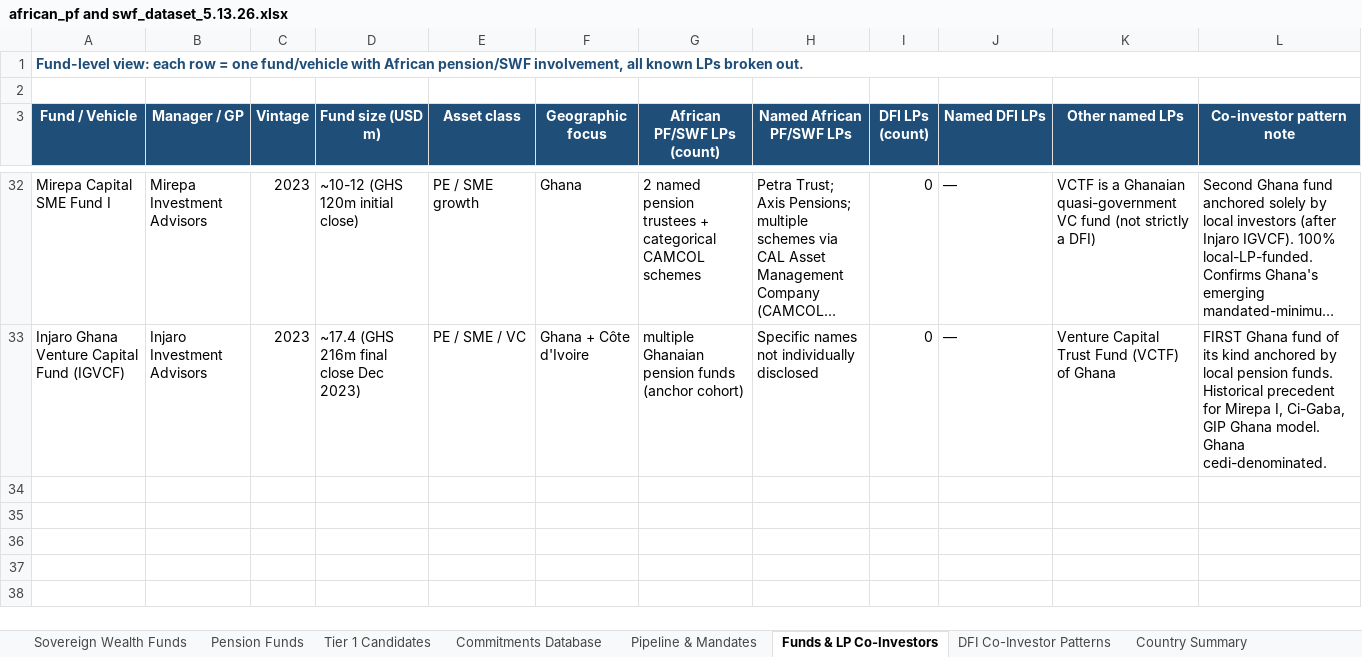
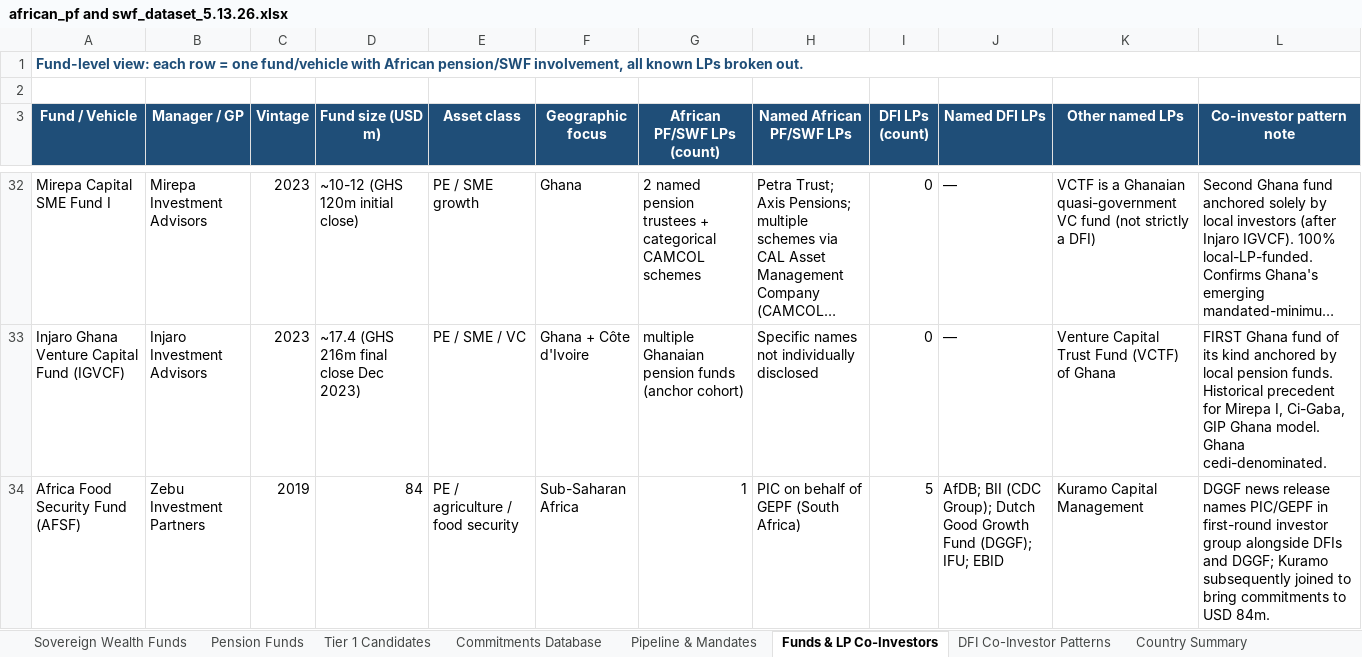
Before and after one commit to mattguttentag/domestic-capital-mapping, an Excel workbook: african_pf and swf_dataset_5.13.26.xlsx, sheet Funds & LP Co-Investors, drawn as a sheet; only a part is shown, gaps mark what is left out; long unchanged cells end in …; values as stored, in another font and other column widths than the file's, no borders; the diff names each change by its address in the sheet, - before the commit and + after, or states it on an @@ line.

Commit message:
Add Africa Food Security Fund

```diff
--- a/african_pf and swf_dataset_5.13.26.xlsx (sheet Funds & LP Co-Investors)
+++ b/african_pf and swf_dataset_5.13.26.xlsx (sheet Funds & LP Co-Investors)
+row 34: Africa Food Security Fund (AFSF) | Zebu Investment Partners | 2019 | 84 | PE / agriculture / food security | Sub-Saharan Africa | 1 | PIC on behalf of GEPF (South Africa) | 5 | AfDB; BII (CDC Group); Dutch Good Growth Fund (DGGF); IFU; EBID | Kuramo Capital Management | DGGF news release names PIC/GEPF in first-round investor group alongside DFIs and DGGF; Kuramo subsequently joined to bring commitments to USD 84m.
```
Also changed, not shown: sheet DFI Co-Investor Patterns, sheet Commitments Database, sheet Inclusion Audit, sheet Source Library, 3 other files.
